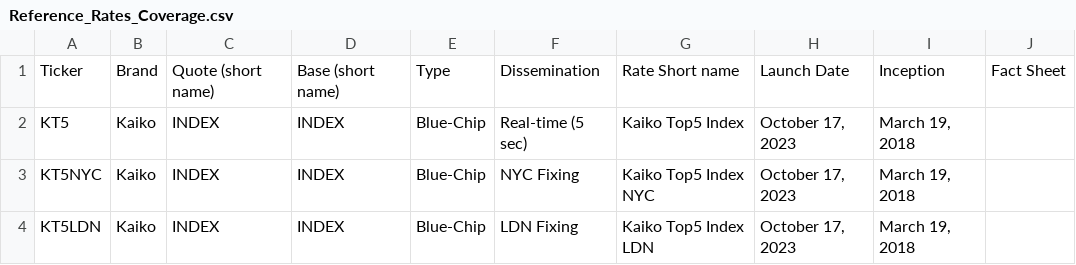
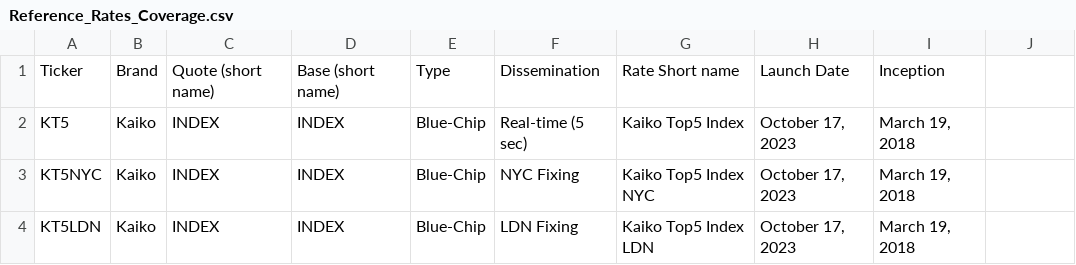
Before and after one commit to rdavill/kaiko_indices_coverage_single, a CSV file: Reference_Rates_Coverage.csv, drawn as a sheet; only a part is shown.

Commit message:
Update Reference_Rates_Coverage.csv

```diff
--- a/Reference_Rates_Coverage.csv
+++ b/Reference_Rates_Coverage.csv
@@ -1,2 +1,2 @@
-Ticker,Brand,Quote (short name),Base (short name),Type,Dissemination,Rate Short name,Launch Date,Inception,Fact Sheet
+Ticker,Brand,Quote (short name),Base (short name),Type,Dissemination,Rate Short name,Launch Date,Inception
 KT5,Kaiko,INDEX,INDEX,Blue-Chip,Real-time (5 sec),Kaiko Top5 Index,"October 17, 2023","March 19, 2018"
```
